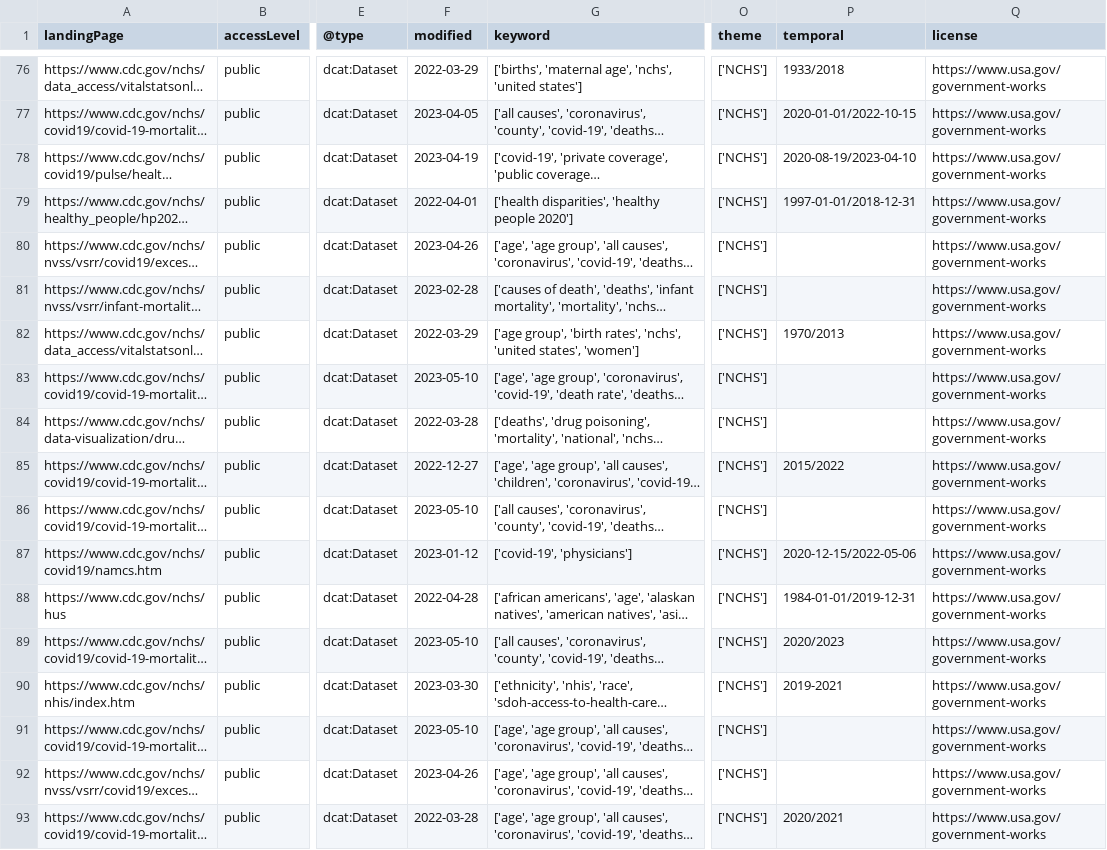
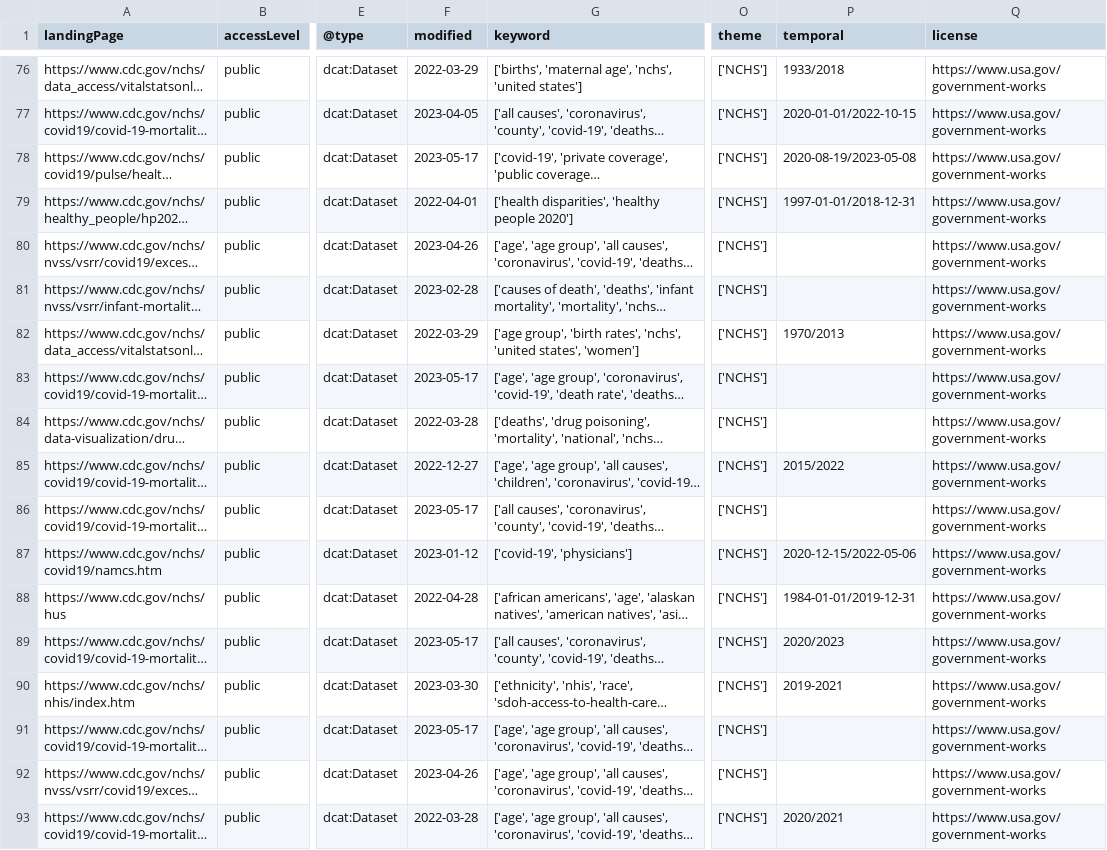
Before and after one commit to thoppe/NCHS-public-metadata-validator, a CSV file: NCHS_raw_datasets.csv, drawn as a sheet; only a part is shown, gaps mark what is left out; long unchanged cells end in …; the diff covers the shown part only; the diff names each change by its address in the sheet, - before the commit and + after, or states it on an @@ line.

```diff
--- a/NCHS_raw_datasets.csv
+++ b/NCHS_raw_datasets.csv
-F78 (modified): 2023-04-19
+F78 (modified): 2023-05-17
-P78 (temporal): 2020-08-19/2023-04-10
+P78 (temporal): 2020-08-19/2023-05-08
-F83 (modified): 2023-05-10
+F83 (modified): 2023-05-17
-F86 (modified): 2023-05-10
+F86 (modified): 2023-05-17
-F89 (modified): 2023-05-10
+F89 (modified): 2023-05-17
-F91 (modified): 2023-05-10
+F91 (modified): 2023-05-17
```
Also changed, not shown: 25 edited cells elsewhere in this file, 1 other file.
